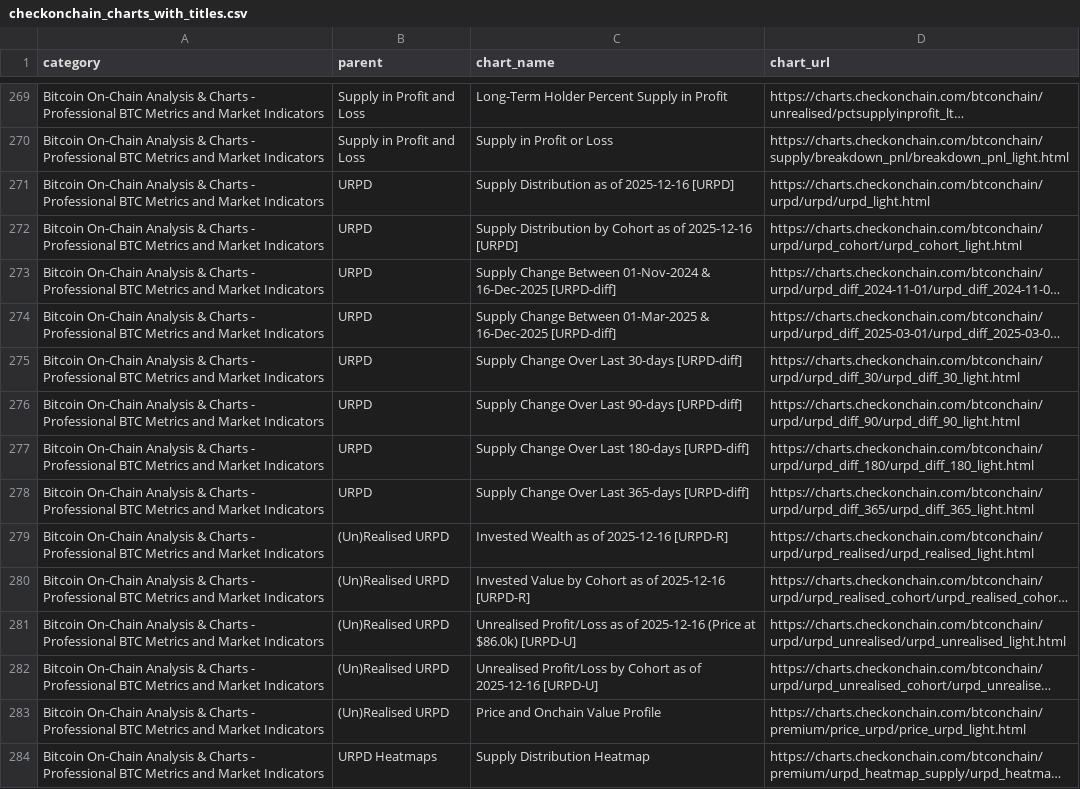
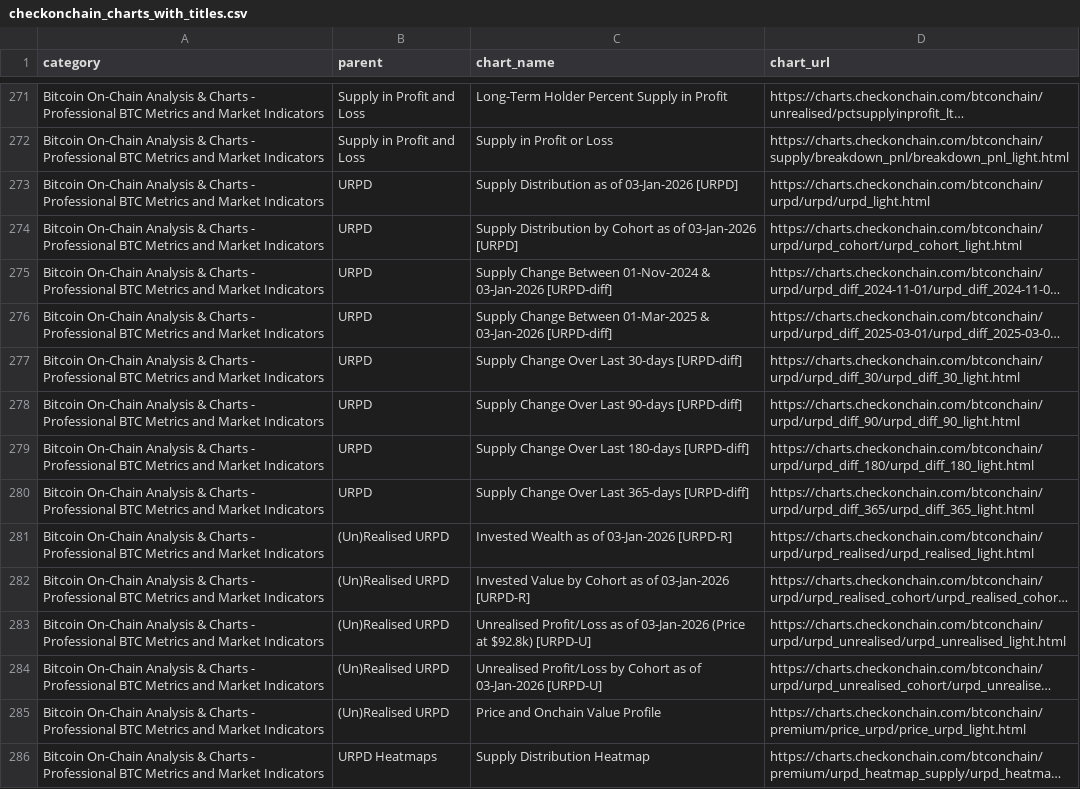
Before and after one commit to checkonchainweb/checkonchain-chart-search, a CSV file: checkonchain_charts_with_titles.csv, drawn as a sheet; only a part is shown, gaps mark what is left out; long unchanged cells end in …; addresses are those after the commit; the diff covers the shown part only; the diff names each change by its address in the sheet, - before the commit and + after, or states it on an @@ line.

```diff
--- a/checkonchain_charts_with_titles.csv
+++ b/checkonchain_charts_with_titles.csv
-C273 (chart_name): Supply Distribution as of 2025-12-16 [URPD]
+C273 (chart_name): Supply Distribution as of 03-Jan-2026 [URPD]
-C274 (chart_name): …as of 2025-12-16 [URPD]
+C274 (chart_name): …as of 03-Jan-2026 [URPD]
-C275 (chart_name): …01-Nov-2024 & 16-Dec-2025 [URPD-diff]
+C275 (chart_name): …01-Nov-2024 & 03-Jan-2026 [URPD-diff]
-C276 (chart_name): …01-Mar-2025 & 16-Dec-2025 [URPD-diff]
+C276 (chart_name): …01-Mar-2025 & 03-Jan-2026 [URPD-diff]
-C281 (chart_name): Invested Wealth as of 2025-12-16 [URPD-R]
+C281 (chart_name): Invested Wealth as of 03-Jan-2026 [URPD-R]
-C282 (chart_name): …as of 2025-12-16 [URPD-R]
+C282 (chart_name): …as of 03-Jan-2026 [URPD-R]
-C283 (chart_name): …as of 2025-12-16 (Price at $86.0k) [URPD-U]
+C283 (chart_name): …as of 03-Jan-2026 (Price at $92.8k) [URPD-U]
-C284 (chart_name): …as of 2025-12-16 [URPD-U]
+C284 (chart_name): …as of 03-Jan-2026 [URPD-U]
```
Also changed, not shown: 3 added rows, 1 removed row and 18 edited cells elsewhere in this file, 1 other file.
